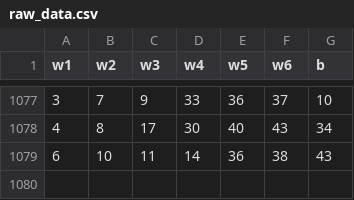
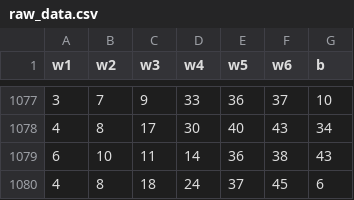
Before and after one commit to hyunho1027/lotto-bot, a CSV file: data/raw_data.csv, drawn as a sheet; only a part is shown, gaps mark what is left out.

Commit message:
data pipeline done [Sun Aug  6 01:24:29 UTC 2023]

```diff
--- a/data/raw_data.csv
+++ b/data/raw_data.csv
@@ -1079 +1079,2 @@ w1,w2,w3,w4,w5,w6,b
 6,10,11,14,36,38,43
+4,8,18,24,37,45,6
```
Also changed, not shown: 1 other file.
